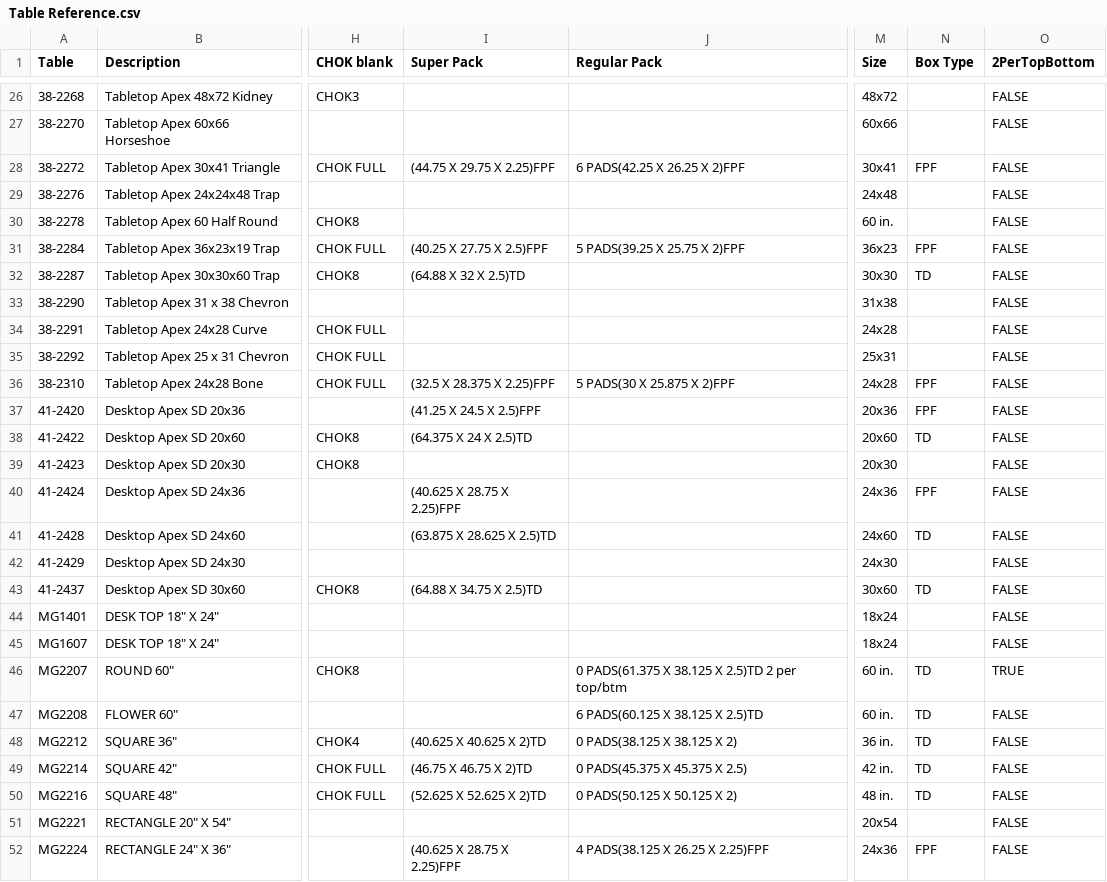
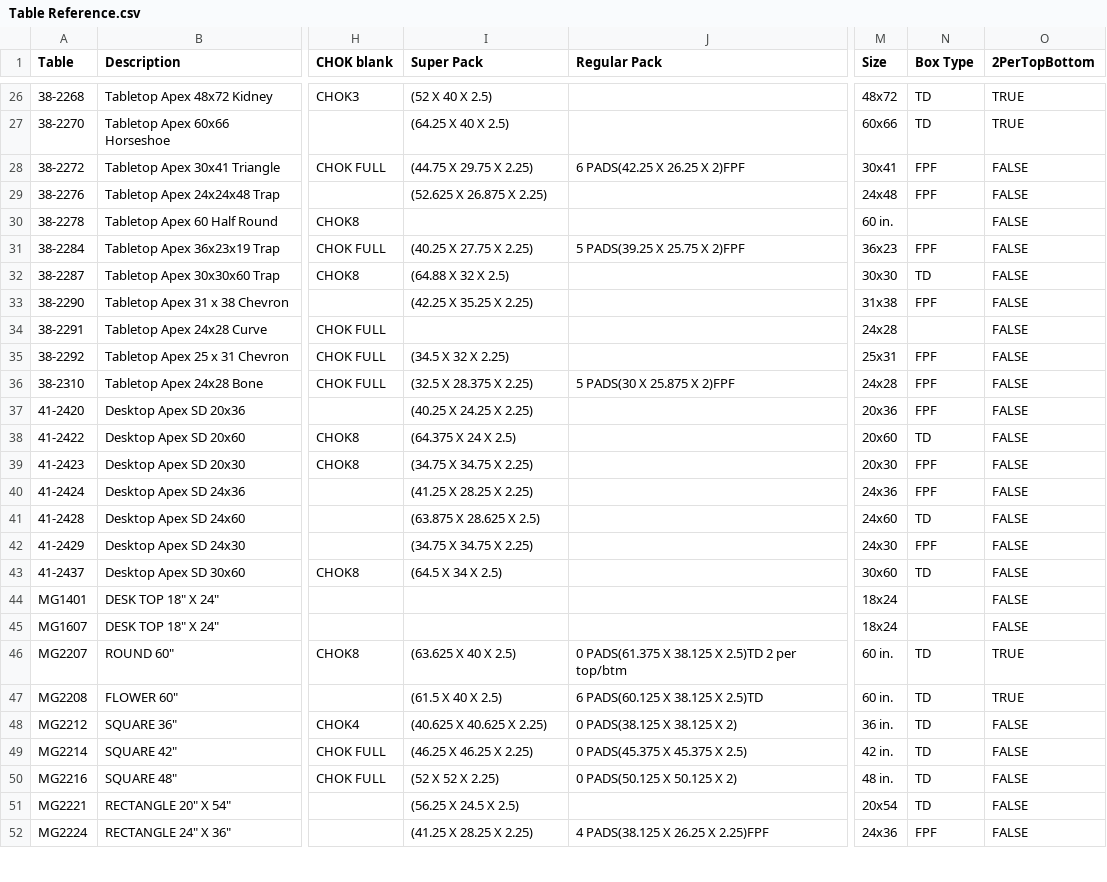
Before and after one commit to sg-p4x347/Efficient-Automatic-Traveler-System, a CSV file: Efficient Automatic Traveler System/bin/Debug/Table Reference.csv, drawn as a sheet; only a part is shown, gaps mark what is left out; the diff covers the shown part only; the diff names each change by its address in the sheet, - before the commit and + after, or states it on an @@ line.

```diff
--- a/Efficient Automatic Traveler System/bin/Debug/Table Reference.csv
+++ b/Efficient Automatic Traveler System/bin/Debug/Table Reference.csv
-I26 (Super Pack): (empty)
+I26 (Super Pack): (52 X 40 X 2.5)
-N26:N27 (Box Type): (empty)
+N26:N27 (Box Type): TD
-O26:O27 (2PerTopBottom): FALSE
+O26:O27 (2PerTopBottom): TRUE
-I27 (Super Pack): (empty)
+I27 (Super Pack): (64.25 X 40 X 2.5)
-I28 (Super Pack): (44.75 X 29.75 X 2.25)FPF
+I28 (Super Pack): (44.75 X 29.75 X 2.25)
-I29 (Super Pack): (empty)
+I29 (Super Pack): (52.625 X 26.875 X 2.25)
-N29 (Box Type): (empty)
+N29 (Box Type): FPF
-I31 (Super Pack): (40.25 X 27.75 X 2.5)FPF
+I31 (Super Pack): (40.25 X 27.75 X 2.25)
-I32 (Super Pack): (64.88 X 32 X 2.5)TD
+I32 (Super Pack): (64.88 X 32 X 2.5)
-I33 (Super Pack): (empty)
+I33 (Super Pack): (42.25 X 35.25 X 2.25)
-N33 (Box Type): (empty)
+N33 (Box Type): FPF
-I35 (Super Pack): (empty)
+I35 (Super Pack): (34.5 X 32 X 2.25)
-N35 (Box Type): (empty)
+N35 (Box Type): FPF
-I36 (Super Pack): (32.5 X 28.375 X 2.25)FPF
+I36 (Super Pack): (32.5 X 28.375 X 2.25)
-I37 (Super Pack): (41.25 X 24.5 X 2.5)FPF
+I37 (Super Pack): (40.25 X 24.25 X 2.25)
-I38 (Super Pack): (64.375 X 24 X 2.5)TD
+I38 (Super Pack): (64.375 X 24 X 2.5)
-I39 (Super Pack): (empty)
+I39 (Super Pack): (34.75 X 34.75 X 2.25)
-N39 (Box Type): (empty)
+N39 (Box Type): FPF
-I40 (Super Pack): (40.625 X 28.75 X 2.25)FPF
+I40 (Super Pack): (41.25 X 28.25 X 2.25)
-I41 (Super Pack): (63.875 X 28.625 X 2.5)TD
+I41 (Super Pack): (63.875 X 28.625 X 2.5)
-I42 (Super Pack): (empty)
+I42 (Super Pack): (34.75 X 34.75 X 2.25)
-N42 (Box Type): (empty)
+N42 (Box Type): FPF
-I43 (Super Pack): (64.88 X 34.75 X 2.5)TD
+I43 (Super Pack): (64.5 X 34 X 2.5)
-I46 (Super Pack): (empty)
+I46 (Super Pack): (63.625 X 40 X 2.5)
-I47 (Super Pack): (empty)
+I47 (Super Pack): (61.5 X 40 X 2.5)
-O47 (2PerTopBottom): FALSE
+O47 (2PerTopBottom): TRUE
-I48 (Super Pack): (40.625 X 40.625 X 2)TD
+I48 (Super Pack): (40.625 X 40.625 X 2.25)
-I49 (Super Pack): (46.75 X 46.75 X 2)TD
+I49 (Super Pack): (46.25 X 46.25 X 2.25)
-I50 (Super Pack): (52.625 X 52.625 X 2)TD
+I50 (Super Pack): (52 X 52 X 2.25)
-I51 (Super Pack): (empty)
+I51 (Super Pack): (56.25 X 24.5 X 2.5)
-N51 (Box Type): (empty)
+N51 (Box Type): TD
-I52 (Super Pack): (40.625 X 28.75 X 2.25)FPF
+I52 (Super Pack): (41.25 X 28.25 X 2.25)
```
Also changed, not shown: 64 edited cells elsewhere in this file.
